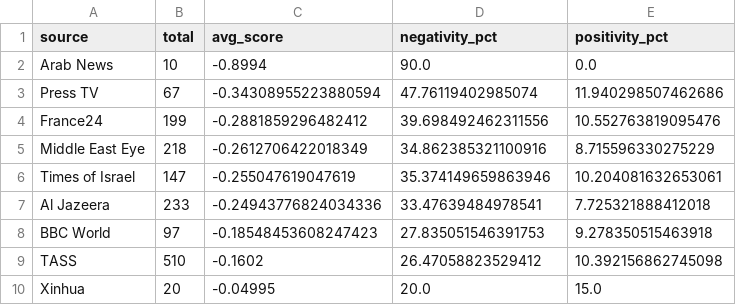
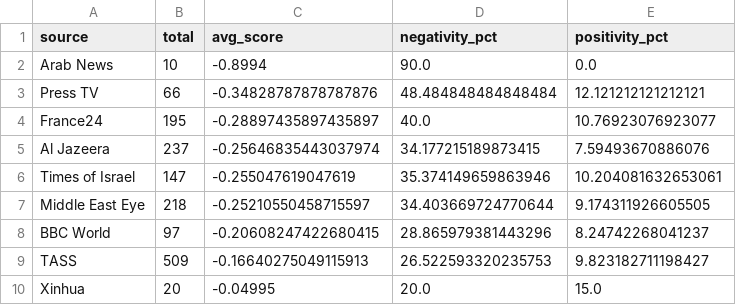
Before and after one commit to mcasrom/iran-osint-monitor, a CSV file: data/processed/iran_sentiment_source.csv, drawn as a sheet.

```diff
--- a/data/processed/iran_sentiment_source.csv
+++ b/data/processed/iran_sentiment_source.csv
@@ -2,9 +2,9 @@ source,total,avg_score,negativity_pct,positivity_pct
 Arab News,10,-0.8994,90.0,0.0
-Press TV,67,-0.34308955223880594,47.76119402985074,11.940298507462686
-France24,199,-0.2881859296482412,39.698492462311556,10.552763819095476
-Middle East Eye,218,-0.2612706422018349,34.862385321100916,8.715596330275229
+Press TV,66,-0.34828787878787876,48.484848484848484,12.121212121212121
+France24,195,-0.28897435897435897,40.0,10.76923076923077
+Al Jazeera,237,-0.25646835443037974,34.177215189873415,7.59493670886076
 Times of Israel,147,-0.255047619047619,35.374149659863946,10.204081632653061
-Al Jazeera,233,-0.24943776824034336,33.47639484978541,7.725321888412018
-BBC World,97,-0.18548453608247423,27.835051546391753,9.278350515463918
-TASS,510,-0.1602,26.47058823529412,10.392156862745098
+Middle East Eye,218,-0.25210550458715597,34.403669724770644,9.174311926605505
+BBC World,97,-0.20608247422680415,28.865979381443296,8.24742268041237
+TASS,509,-0.16640275049115913,26.522593320235753,9.823182711198427
 Xinhua,20,-0.04995,20.0,15.0
```
Also changed, not shown: data/processed/iran_energy.csv, data/processed/iran_keywords.csv, 8 other files.
